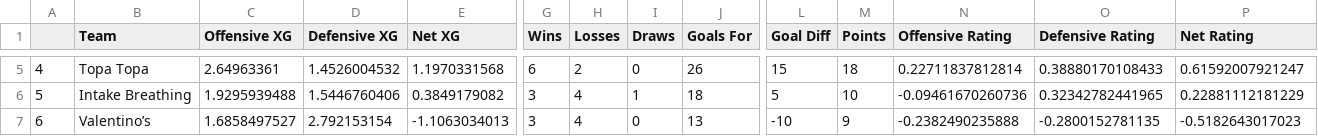
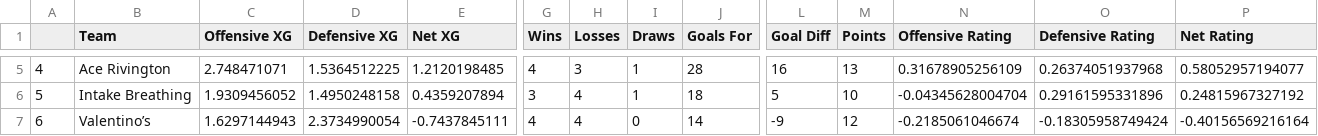
Before and after one commit to evanmiyakawa/avsl, a CSV file: ratings.csv, drawn as a sheet; only a part is shown, gaps mark what is left out; the diff covers the shown part only; the diff names each change by its address in the sheet, - before the commit and + after, or states it on an @@ line.

```diff
--- a/ratings.csv
+++ b/ratings.csv
-B5 (Team): Topa Topa
+B5 (Team): Ace Rivington
-C5 (Offensive XG): 2.64963361
+C5 (Offensive XG): 2.748471071
-D5 (Defensive XG): 1.4526004532
+D5 (Defensive XG): 1.5364512225
-E5 (Net XG): 1.1970331568
+E5 (Net XG): 1.2120198485
-G5 (Wins): 6
+G5 (Wins): 4
-H5 (Losses): 2
+H5 (Losses): 3
-I5 (Draws): 0
+I5 (Draws): 1
-J5 (Goals For): 26
+J5 (Goals For): 28
-L5 (Goal Diff): 15
+L5 (Goal Diff): 16
-M5 (Points): 18
+M5 (Points): 13
-N5 (Offensive Rating): 0.22711837812814
+N5 (Offensive Rating): 0.31678905256109
-O5 (Defensive Rating): 0.38880170108433
+O5 (Defensive Rating): 0.26374051937968
-P5 (Net Rating): 0.61592007921247
+P5 (Net Rating): 0.58052957194077
-C6 (Offensive XG): 1.9295939488
+C6 (Offensive XG): 1.9309456052
-D6 (Defensive XG): 1.5446760406
+D6 (Defensive XG): 1.4950248158
-E6 (Net XG): 0.3849179082
+E6 (Net XG): 0.4359207894
-N6 (Offensive Rating): -0.09461670260736
+N6 (Offensive Rating): -0.04345628004704
-O6 (Defensive Rating): 0.32342782441965
+O6 (Defensive Rating): 0.29161595331896
-P6 (Net Rating): 0.22881112181229
+P6 (Net Rating): 0.24815967327192
-C7 (Offensive XG): 1.6858497527
+C7 (Offensive XG): 1.6297144943
-D7 (Defensive XG): 2.792153154
+D7 (Defensive XG): 2.3734990054
-E7 (Net XG): -1.1063034013
+E7 (Net XG): -0.7437845111
-G7 (Wins): 3
+G7 (Wins): 4
-J7 (Goals For): 13
+J7 (Goals For): 14
-L7 (Goal Diff): -10
+L7 (Goal Diff): -9
-M7 (Points): 9
+M7 (Points): 12
-N7 (Offensive Rating): -0.2382490235888
+N7 (Offensive Rating): -0.2185061046674
-O7 (Defensive Rating): -0.2800152781135
+O7 (Defensive Rating): -0.18305958749424
-P7 (Net Rating): -0.5182643017023
+P7 (Net Rating): -0.40156569216164
```
Also changed, not shown: 48 edited cells elsewhere in this file, Data/games.csv, 4 other files.
